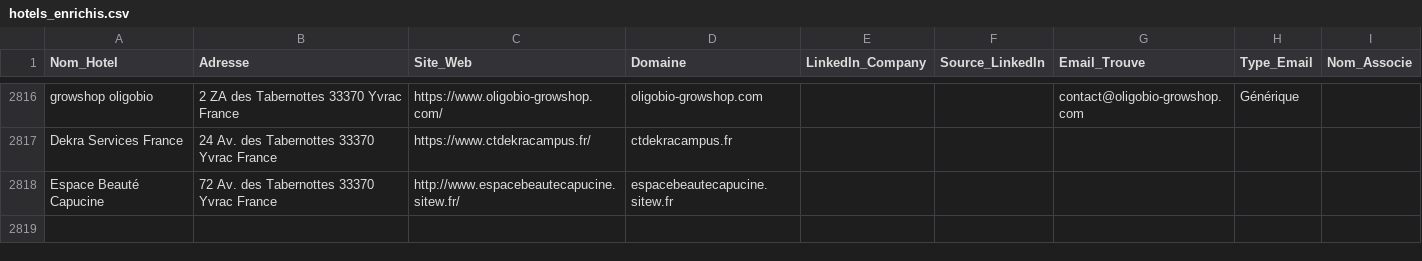
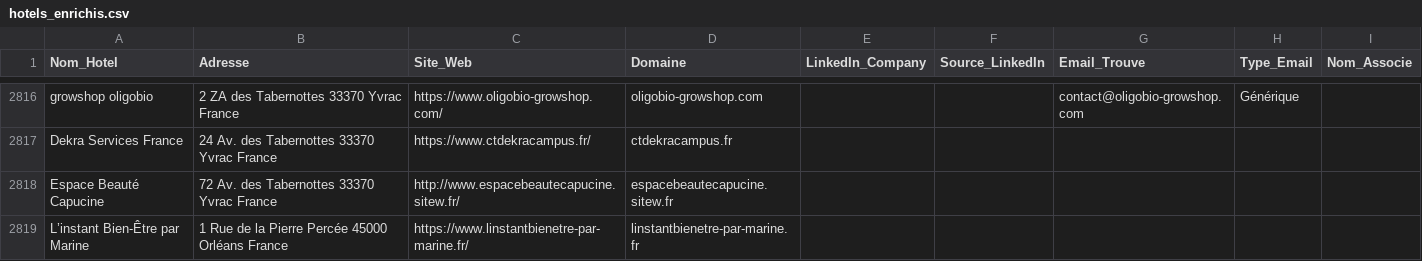
Before and after one commit to tsimokaza01-source/URL-4, a CSV file: hotels_enrichis.csv, drawn as a sheet; only a part is shown, gaps mark what is left out.

```diff
--- a/hotels_enrichis.csv
+++ b/hotels_enrichis.csv
@@ -2818 +2818,2 @@ Dekra Services France,24 Av. des Tabernottes 33370 Yvrac France,https://www.ctde
 Espace Beauté Capucine,72 Av. des Tabernottes 33370 Yvrac France,http://www.espacebeautecapucine.sitew.fr/,espacebeautecapucine.sitew.fr,,,,,
+L’instant Bien-Être par Marine,1 Rue de la Pierre Percée 45000 Orléans France,https://www.linstantbienetre-par-marine.fr/,linstantbienetre-par-marine.fr,,,,,
```
Also changed, not shown: liste_hotels.csv.
